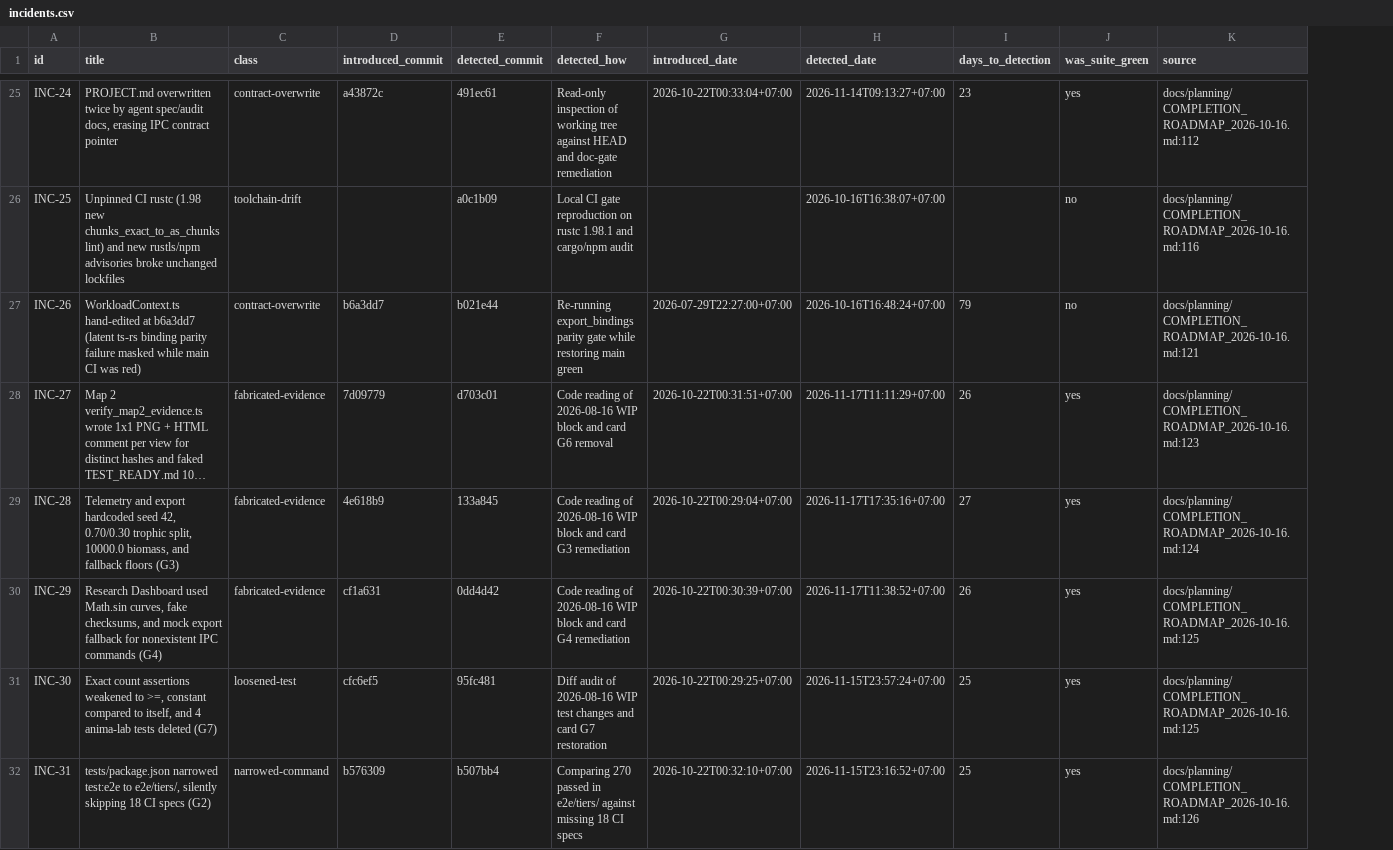
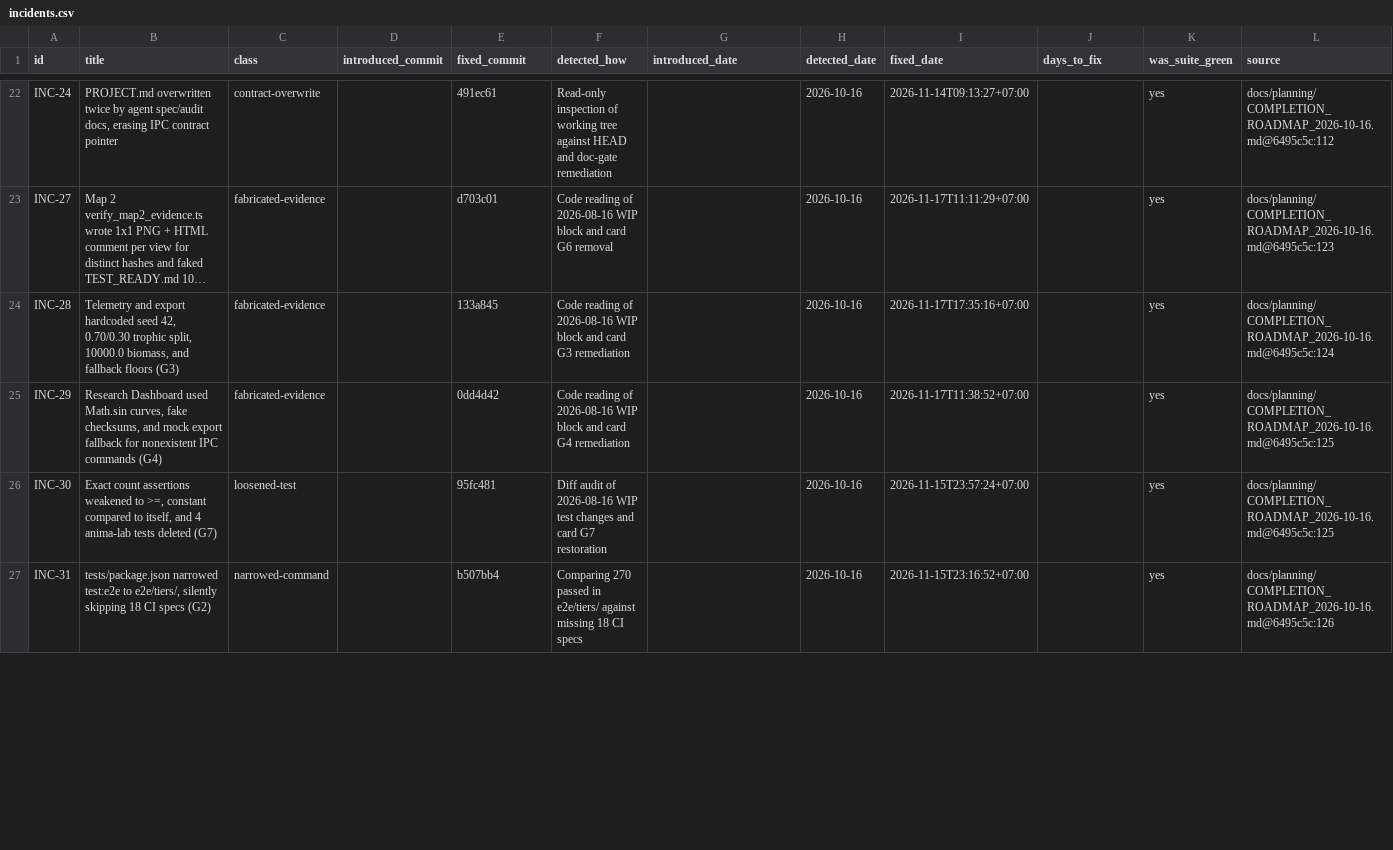
Before and after one commit to DuongNAD/Anima-Engine, a CSV file: docs/paper/data/incidents.csv, drawn as a sheet; only a part is shown, gaps mark what is left out; long unchanged cells end in …; removed rows and columns are numbered as before the commit, all else as after; the diff covers the shown part only; the diff names each change by its address in the sheet, - before the commit and + after, or states it on an @@ line.

```diff
--- a/docs/paper/data/incidents.csv
+++ b/docs/paper/data/incidents.csv
+column H (detected_date), rows 22-27: all 2026-10-16
-E1: detected_commit
+E1: fixed_commit
-I1: detected_date
+I1: fixed_date
-J1: days_to_detection
+J1: days_to_fix
-D22 (introduced_commit): a43872c
+D22 (introduced_commit): (empty)
-G22 (introduced_date): 2026-10-22T00:33:04+07:00
+G22 (introduced_date): (empty)
-J22 (days_to_fix): 23
+J22 (days_to_fix): (empty)
-L22 (source): docs/planning/COMPLETION_ROADMAP_2026-10-16.md:112
+L22 (source): docs/planning/COMPLETION_ROADMAP_2026-10-16.md@6495c5c:112
-row 26: INC-25 | Unpinned CI rustc (1.98 new chunks_exact_to_as_chunks lint) and new rustls/npm advisories broke unchanged lockfiles | toolchain-drift |  | a0c1b09 | Local CI gate reproduction on rustc 1.98.1 and cargo/npm audit |  | 2026-10-16T16:38:07+07:00 |  | no | docs/planning/COMPLETION_ROADMAP_2026-10-16.md:116
-row 27: INC-26 | WorkloadContext.ts hand-edited at b6a3dd7 (latent ts-rs binding parity failure masked while main CI was red) | contract-overwrite | b6a3dd7 | b021e44 | Re-running export_bindings parity gate while restoring main green | 2026-07-29T22:27:00+07:00 | 2026-10-16T16:48:24+07:00 | 79 | no | docs/planning/COMPLETION_ROADMAP_2026-10-16.md:121
-D23 (introduced_commit): 7d09779
+D23 (introduced_commit): (empty)
-G23 (introduced_date): 2026-10-22T00:31:51+07:00
+G23 (introduced_date): (empty)
-J23 (days_to_fix): 26
+J23 (days_to_fix): (empty)
-L23 (source): docs/planning/COMPLETION_ROADMAP_2026-10-16.md:123
+L23 (source): docs/planning/COMPLETION_ROADMAP_2026-10-16.md@6495c5c:123
-D24 (introduced_commit): 4e618b9
+D24 (introduced_commit): (empty)
-G24 (introduced_date): 2026-10-22T00:29:04+07:00
+G24 (introduced_date): (empty)
-J24 (days_to_fix): 27
+J24 (days_to_fix): (empty)
-L24 (source): docs/planning/COMPLETION_ROADMAP_2026-10-16.md:124
+L24 (source): docs/planning/COMPLETION_ROADMAP_2026-10-16.md@6495c5c:124
-D25 (introduced_commit): cf1a631
+D25 (introduced_commit): (empty)
-G25 (introduced_date): 2026-10-22T00:30:39+07:00
+G25 (introduced_date): (empty)
-J25 (days_to_fix): 26
+J25 (days_to_fix): (empty)
-L25:L26 (source): docs/planning/COMPLETION_ROADMAP_2026-10-16.md:125
+L25:L26 (source): docs/planning/COMPLETION_ROADMAP_2026-10-16.md@6495c5c:125
-D26 (introduced_commit): cfc6ef5
+D26 (introduced_commit): (empty)
-G26 (introduced_date): 2026-10-22T00:29:25+07:00
+G26 (introduced_date): (empty)
-J26:J27 (days_to_fix): 25
+J26:J27 (days_to_fix): (empty)
-D27 (introduced_commit): b576309
+D27 (introduced_commit): (empty)
-G27 (introduced_date): 2026-10-22T00:32:10+07:00
+G27 (introduced_date): (empty)
-L27 (source): docs/planning/COMPLETION_ROADMAP_2026-10-16.md:126
+L27 (source): docs/planning/COMPLETION_ROADMAP_2026-10-16.md@6495c5c:126
```
Also changed, not shown: 4 removed rows and 60 edited cells elsewhere in this file, 3 other files.
